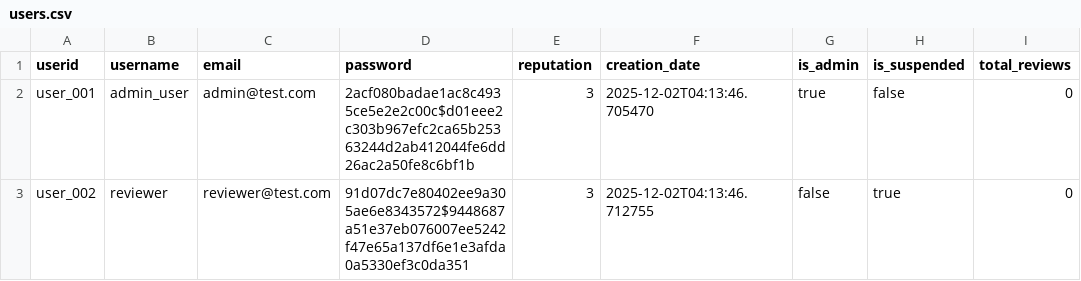
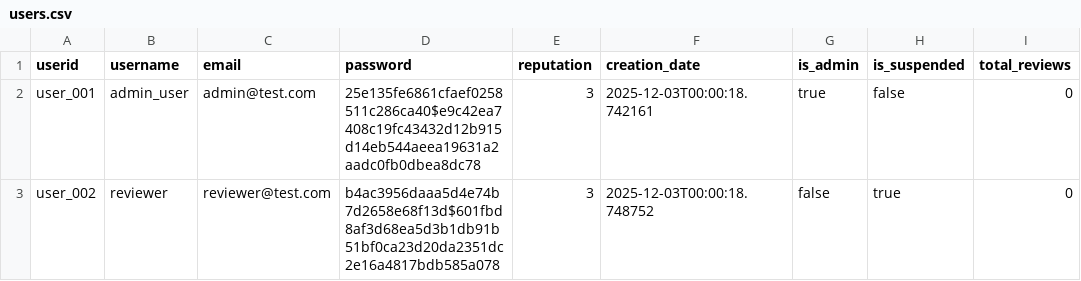
Before and after one commit to nicovandolder-hash/KEYBOARD-SMASHERS-310, a CSV file: data/users.csv, drawn as a sheet; only a part is shown; the diff names each change by its address in the sheet, - before the commit and + after, or states it on an @@ line.

```diff
--- a/data/users.csv
+++ b/data/users.csv
-D2 (password): 2acf080badae1ac8c4935ce5e2e2c00c$d01eee2c303b967efc2ca65b25363244d2ab412044fe6dd26ac2a50fe8c6bf1b
+D2 (password): 25e135fe6861cfaef0258511c286ca40$e9c42ea7408c19fc43432d12b915d14eb544aeea19631a2aadc0fb0dbea8dc78
-F2 (creation_date): 2025-12-02T04:13:46.705470
+F2 (creation_date): 2025-12-03T00:00:18.742161
-D3 (password): 91d07dc7e80402ee9a305ae6e8343572$9448687a51e37eb076007ee5242f47e65a137df6e1e3afda0a5330ef3c0da351
+D3 (password): b4ac3956daaa5d4e74b7d2658e68f13d$601fbd8af3d68ea5d3b1db91b51bf0ca23d20da2351dc2e16a4817bdb585a078
-F3 (creation_date): 2025-12-02T04:13:46.712755
+F3 (creation_date): 2025-12-03T00:00:18.748752
```
Also changed, not shown: data/reviews_new.csv, 5 other files.
